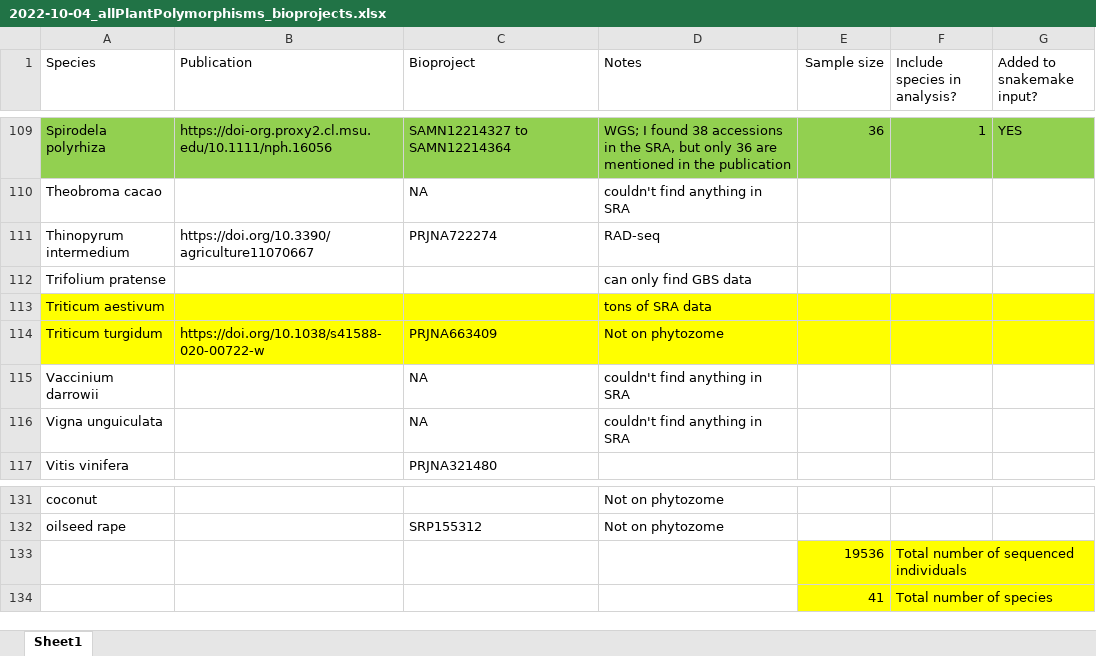
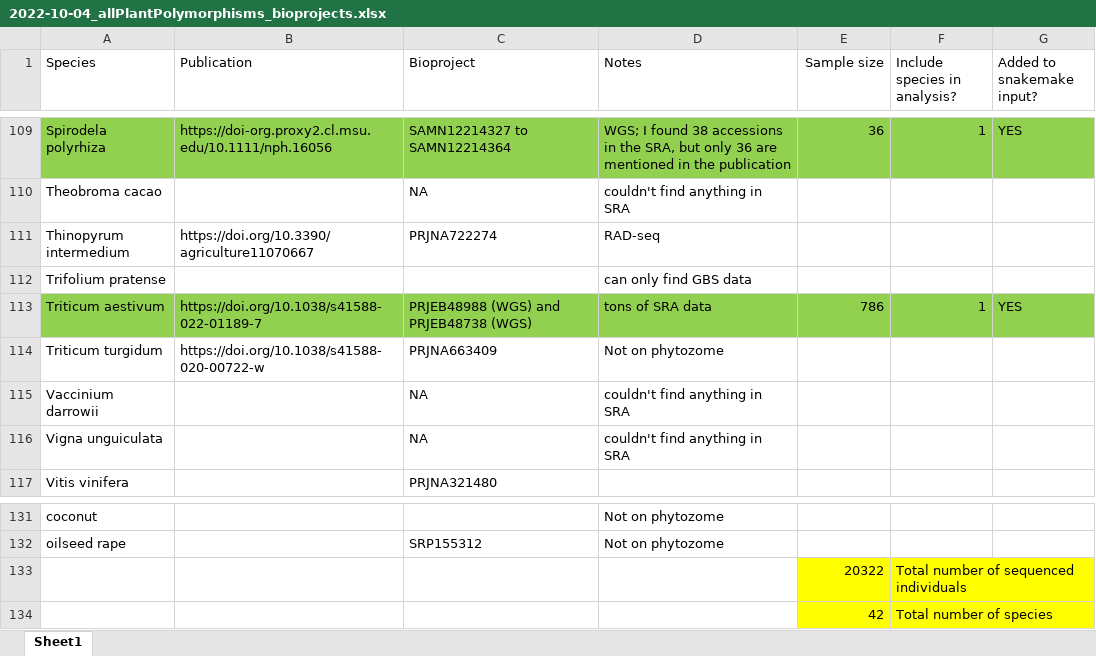
Before and after one commit to milesroberts-123/tajimasDacrossSpecies, an Excel workbook: doc/2022-10-04_allPlantPolymorphisms_bioprojects.xlsx, sheet Sheet1, drawn as a sheet; only a part is shown, gaps mark what is left out; values as stored, in another font and other column widths than the file's, no borders; removed rows and columns are numbered as before the commit, all else as after; the diff names each change by its address in the sheet, - before the commit and + after, or states it on an @@ line.

Commit message:
add triticum aestivum to workflow input

```diff
--- a/doc/2022-10-04_allPlantPolymorphisms_bioprojects.xlsx (sheet Sheet1)
+++ b/doc/2022-10-04_allPlantPolymorphisms_bioprojects.xlsx (sheet Sheet1)
-row 113: Triticum aestivum |  |  | tons of SRA data
+row 113: Triticum aestivum | https://doi.org/10.1038/s41588-022-01189-7 | PRJEB48988 (WGS) and PRJEB48738 (WGS) | tons of SRA data | 786 | 1 | YES
-A114:G114 fill: #FFFF00
+A114:G114 fill: none
-E133 (Sample size): 19536
+E133 (Sample size): 20322
-E134 (Sample size): 41
+E134 (Sample size): 42
```
Also changed, not shown: 6 other files.
